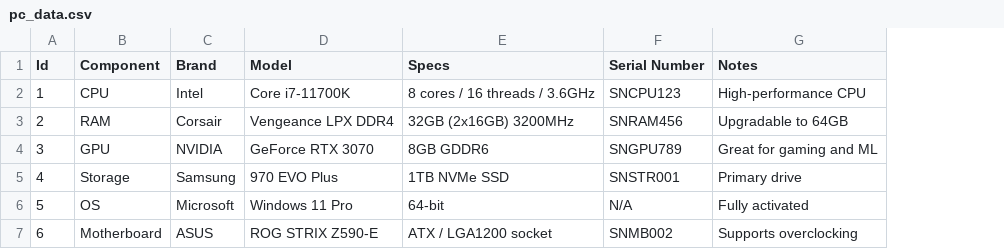
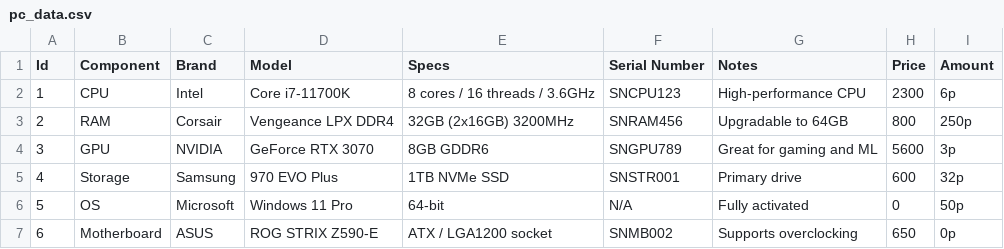
Before and after one commit to idoMadarr/Tensorflow-Deep-Learning, a CSV file: pandas_the_basics/pc_data.csv, drawn as a sheet; the diff names each change by its address in the sheet, - before the commit and + after, or states it on an @@ line.

Commit message:
starting with data manipulation

```diff
--- a/pandas_the_basics/pc_data.csv
+++ b/pandas_the_basics/pc_data.csv
+column H (Price), rows 2-7: 2300 | 800 | 5600 | 600 | 0 | 650
+column I (Amount), rows 2-7: 6p | 250p | 3p | 32p | 50p | 0p
```
Also changed, not shown: 1 other file.
